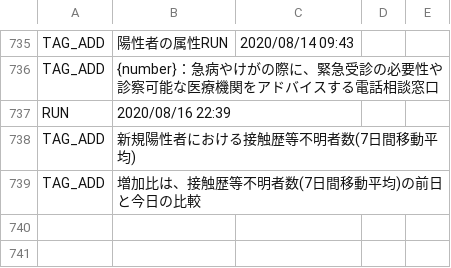
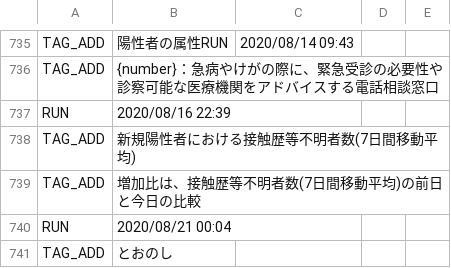
Before and after one commit to suzuryo/covid19-iwate, a CSV file: auto-i18n/result.csv, drawn as a sheet; only a part is shown, gaps mark what is left out; the diff names each change by its address in the sheet, - before the commit and + after, or states it on an @@ line.

```diff
--- a/auto-i18n/result.csv
+++ b/auto-i18n/result.csv
+row 740: RUN | 2020/08/21 00:04
+row 741: TAG_ADD | とおのし
```
Also changed, not shown: 2 other files.
